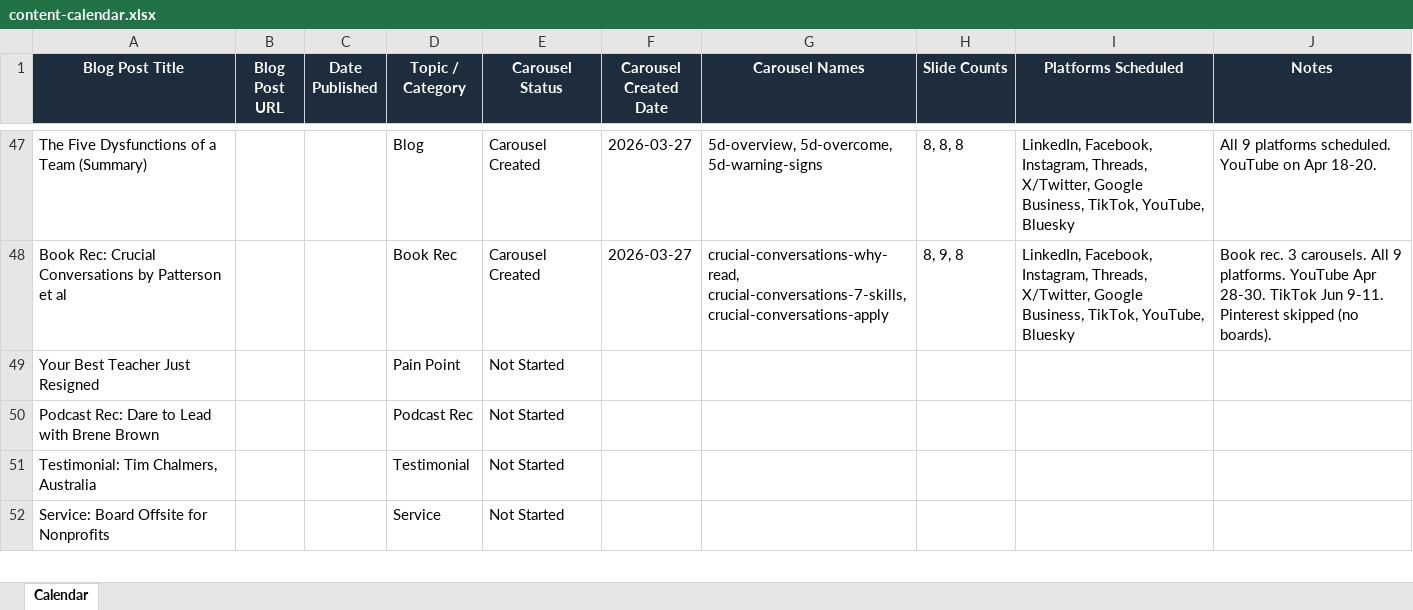
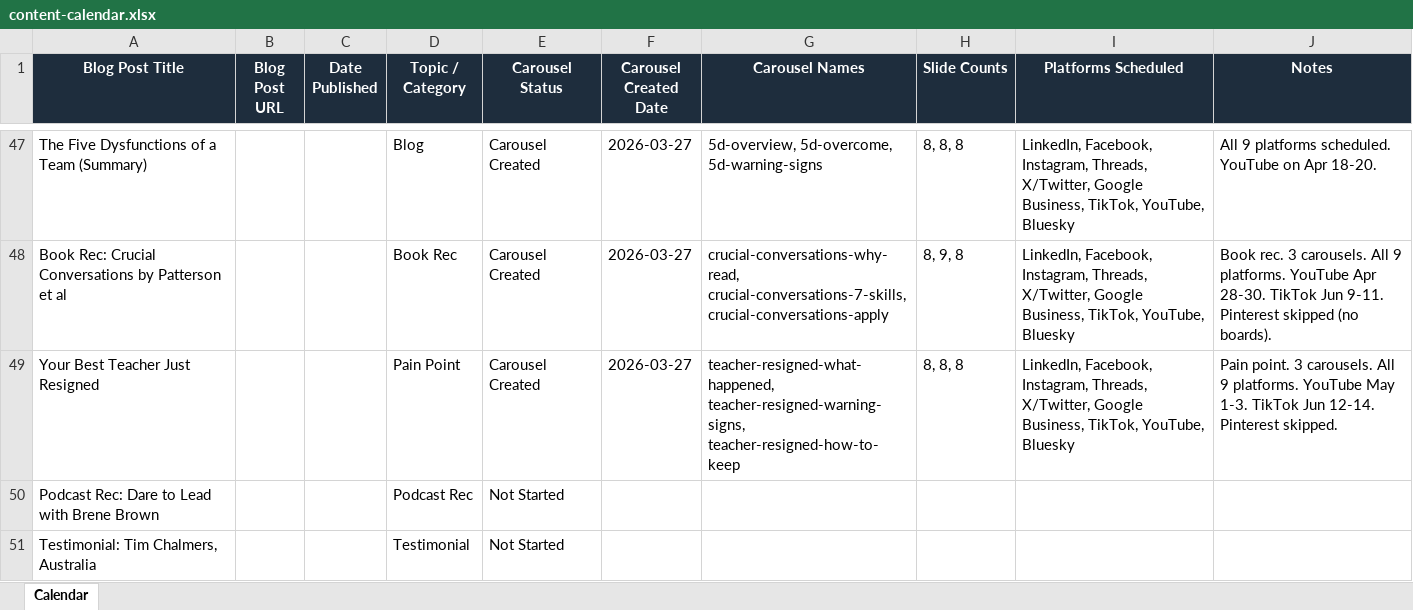
Before and after one commit to jonno-alt/social-images, an Excel workbook: data/carousel-workflow/content-calendar.xlsx, sheet Calendar, drawn as a sheet; only a part is shown, gaps mark what is left out; the shorter side is filled out with more unchanged rows; values as stored, in another font and other column widths than the file's, no borders; the diff names each change by its address in the sheet, - before the commit and + after, or states it on an @@ line.

Commit message:
Update content calendar - Crucial Conversations

```diff
--- a/data/carousel-workflow/content-calendar.xlsx (sheet Calendar)
+++ b/data/carousel-workflow/content-calendar.xlsx (sheet Calendar)
-E49 (Carousel Status): Not Started
+E49 (Carousel Status): Carousel Created
-F49 (Carousel Created Date): (empty)
+F49 (Carousel Created Date): 2026-03-27
-G49 (Carousel Names): (empty)
+G49 (Carousel Names): teacher-resigned-what-happened, teacher-resigned-warning-signs, teacher-resigned-how-to-keep
-H49 (Slide Counts): (empty)
+H49 (Slide Counts): 8, 8, 8
-I49 (Platforms Scheduled): (empty)
+I49 (Platforms Scheduled): LinkedIn, Facebook, Instagram, Threads, X/Twitter, Google Business, TikTok, YouTube, Bluesky
-J49 (Notes): (empty)
+J49 (Notes): Pain point. 3 carousels. All 9 platforms. YouTube May 1-3. TikTok Jun 12-14. Pinterest skipped.
```
